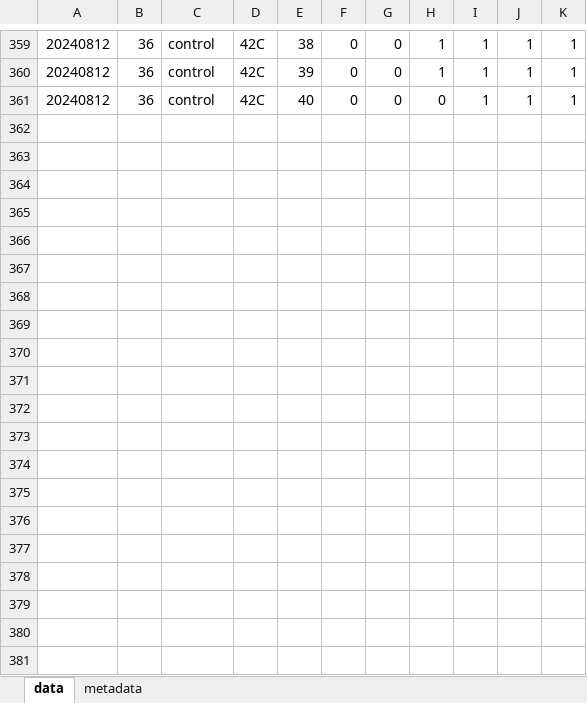
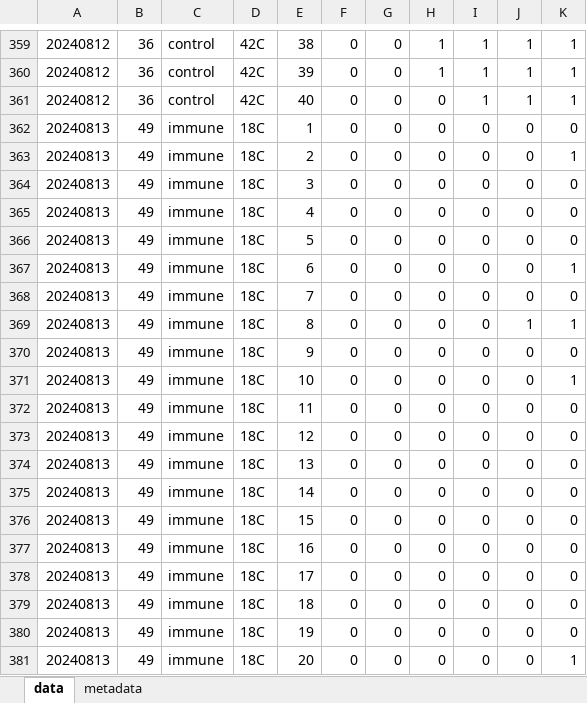
Before and after one commit to RobertsLab/10K-seed-Cgigas, an Excel workbook: data/survival/survival_resazurin.xlsx, sheet data, drawn as a sheet; only a part is shown, gaps mark what is left out; values as stored, in another font and other column widths than the file's, no borders; the diff covers the shown part only; the diff names each change by its address in the sheet, - before the commit and + after, or states it on an @@ line.

Commit message:
updated resazurin survival as of 8/14

```diff
--- a/data/survival/survival_resazurin.xlsx (sheet data)
+++ b/data/survival/survival_resazurin.xlsx (sheet data)
+row 362: 20240813 | 49 | immune | 18C | 1 | 0 | 0 | 0 | 0 | 0 | 0
+row 363: 20240813 | 49 | immune | 18C | 2 | 0 | 0 | 0 | 0 | 0 | 1
+row 364: 20240813 | 49 | immune | 18C | 3 | 0 | 0 | 0 | 0 | 0 | 0
+row 365: 20240813 | 49 | immune | 18C | 4 | 0 | 0 | 0 | 0 | 0 | 0
+row 366: 20240813 | 49 | immune | 18C | 5 | 0 | 0 | 0 | 0 | 0 | 0
+row 367: 20240813 | 49 | immune | 18C | 6 | 0 | 0 | 0 | 0 | 0 | 1
+row 368: 20240813 | 49 | immune | 18C | 7 | 0 | 0 | 0 | 0 | 0 | 0
+row 369: 20240813 | 49 | immune | 18C | 8 | 0 | 0 | 0 | 0 | 1 | 1
+row 370: 20240813 | 49 | immune | 18C | 9 | 0 | 0 | 0 | 0 | 0 | 0
+row 371: 20240813 | 49 | immune | 18C | 10 | 0 | 0 | 0 | 0 | 0 | 1
+row 372: 20240813 | 49 | immune | 18C | 11 | 0 | 0 | 0 | 0 | 0 | 0
+row 373: 20240813 | 49 | immune | 18C | 12 | 0 | 0 | 0 | 0 | 0 | 0
+row 374: 20240813 | 49 | immune | 18C | 13 | 0 | 0 | 0 | 0 | 0 | 0
+row 375: 20240813 | 49 | immune | 18C | 14 | 0 | 0 | 0 | 0 | 0 | 0
+row 376: 20240813 | 49 | immune | 18C | 15 | 0 | 0 | 0 | 0 | 0 | 0
+row 377: 20240813 | 49 | immune | 18C | 16 | 0 | 0 | 0 | 0 | 0 | 0
+row 378: 20240813 | 49 | immune | 18C | 17 | 0 | 0 | 0 | 0 | 0 | 0
+row 379: 20240813 | 49 | immune | 18C | 18 | 0 | 0 | 0 | 0 | 0 | 0
+row 380: 20240813 | 49 | immune | 18C | 19 | 0 | 0 | 0 | 0 | 0 | 0
+row 381: 20240813 | 49 | immune | 18C | 20 | 0 | 0 | 0 | 0 | 0 | 1
```
Also changed, not shown: 20 added rows elsewhere in this sheet, 5 other files.
